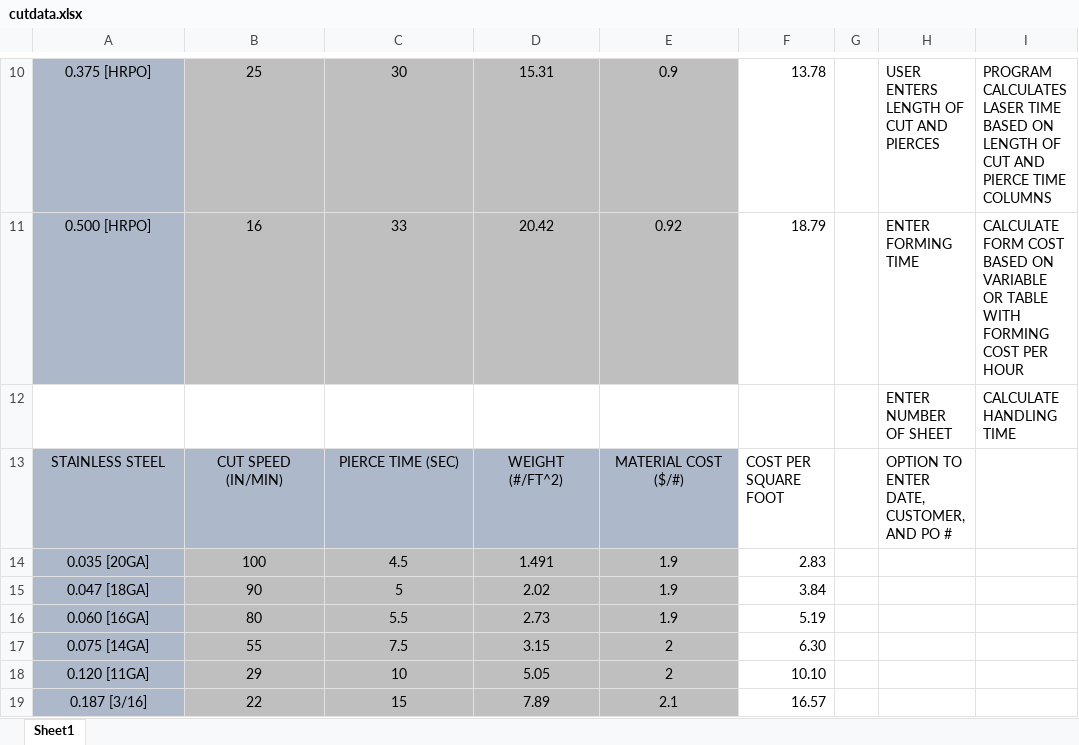
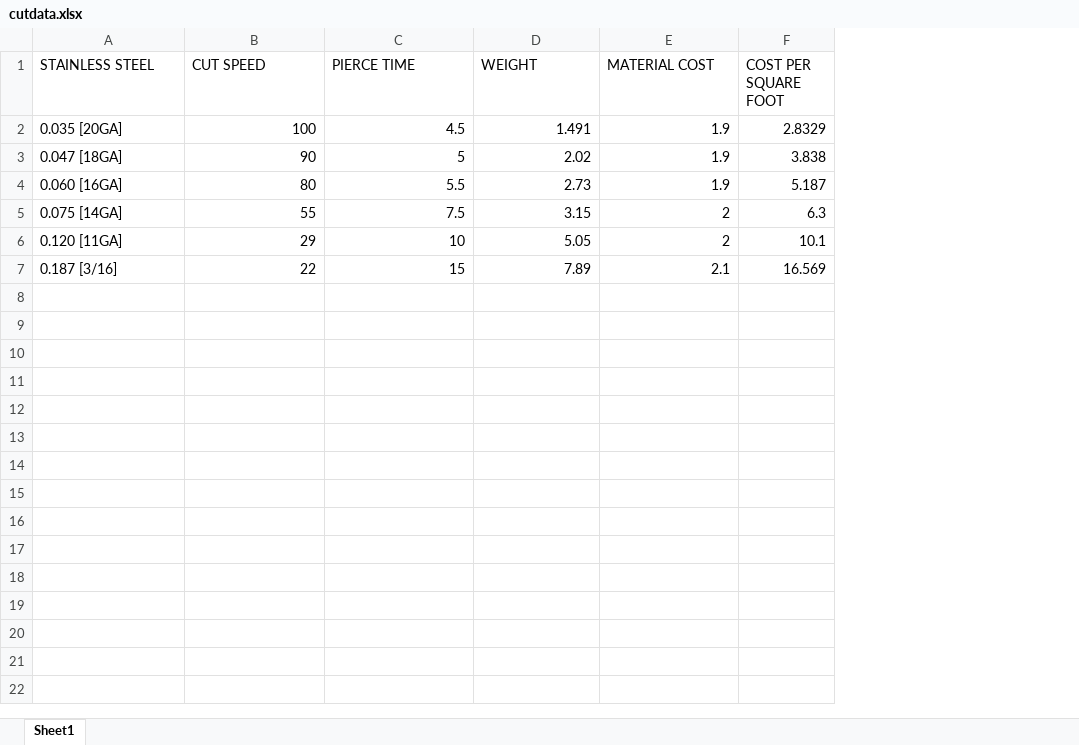
Before and after one commit to fdv99/laserQuote, an Excel workbook: cutdata.xlsx, sheet Sheet1, drawn as a sheet; only a part is shown, gaps mark what is left out; values as stored, in another font and other column widths than the file's, no borders; removed rows and columns are numbered as before the commit, all else as after; the diff covers the shown part only; the diff names each change by its address in the sheet, - before the commit and + after, or states it on an @@ line.

```diff
--- a/cutdata.xlsx (sheet Sheet1)
+++ b/cutdata.xlsx (sheet Sheet1)
-column G, empty
-column H, row 13: OPTION TO ENTER DATE, CUSTOMER, AND PO #
-column I, empty
-row 10: 0.375 [HRPO] | 25 | 30 | 15.31 | 0.9 | 13.78 |  | USER ENTERS LENGTH OF CUT AND PIERCES | PROGRAM CALCULATES LASER TIME BASED ON LENGTH OF CUT AND PIERCE TIME COLUMNS
-row 11: 0.500 [HRPO] | 16 | 33 | 20.42 | 0.92 | 18.79 |  | ENTER FORMING TIME | CALCULATE FORM COST BASED ON VARIABLE OR TABLE WITH FORMING COST PER HOUR
-row 12:  |  |  |  |  |  |  | ENTER NUMBER OF SHEET | CALCULATE HANDLING TIME
@@ A1:E1 fill: #ADB9CA → none, alignment: center → left @@
-B1: CUT SPEED (IN/MIN)
+B1: CUT SPEED
-C1: PIERCE TIME (SEC)
+C1: PIERCE TIME
-D1: WEIGHT (#/FT^2)
+D1: WEIGHT
-E1: MATERIAL COST ($/#)
+E1: MATERIAL COST
@@ A2:A7 fill: #ADB9CA → none, alignment: center → left @@
@@ B2:E7 fill: #BFBFBF → none, alignment: center → right @@
-F2 (COST PER SQUARE FOOT): 2.83
+F2 (COST PER SQUARE FOOT): 2.8329
-F3 (COST PER SQUARE FOOT): 3.84
+F3 (COST PER SQUARE FOOT): 3.838
-F4 (COST PER SQUARE FOOT): 5.19
+F4 (COST PER SQUARE FOOT): 5.187
-F5 (COST PER SQUARE FOOT): 6.30
+F5 (COST PER SQUARE FOOT): 6.3
-F6 (COST PER SQUARE FOOT): 10.10
+F6 (COST PER SQUARE FOOT): 10.1
-F7 (COST PER SQUARE FOOT): 16.57
+F7 (COST PER SQUARE FOOT): 16.569
```
Also changed, not shown: 9 removed rows elsewhere in this sheet, 4 other files.
